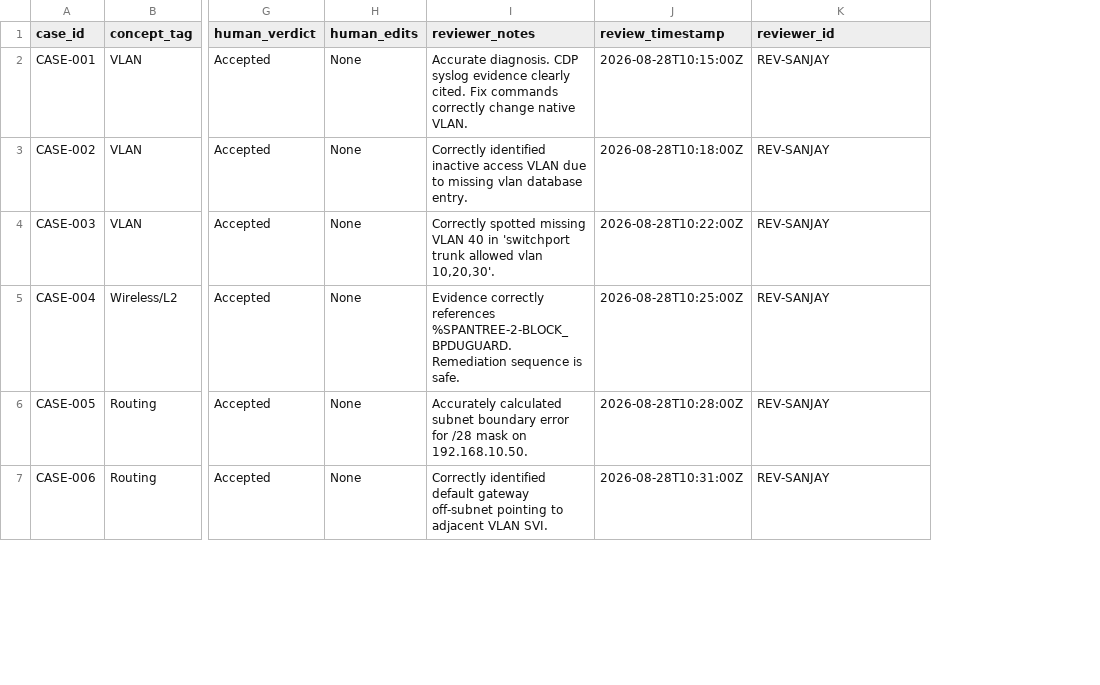
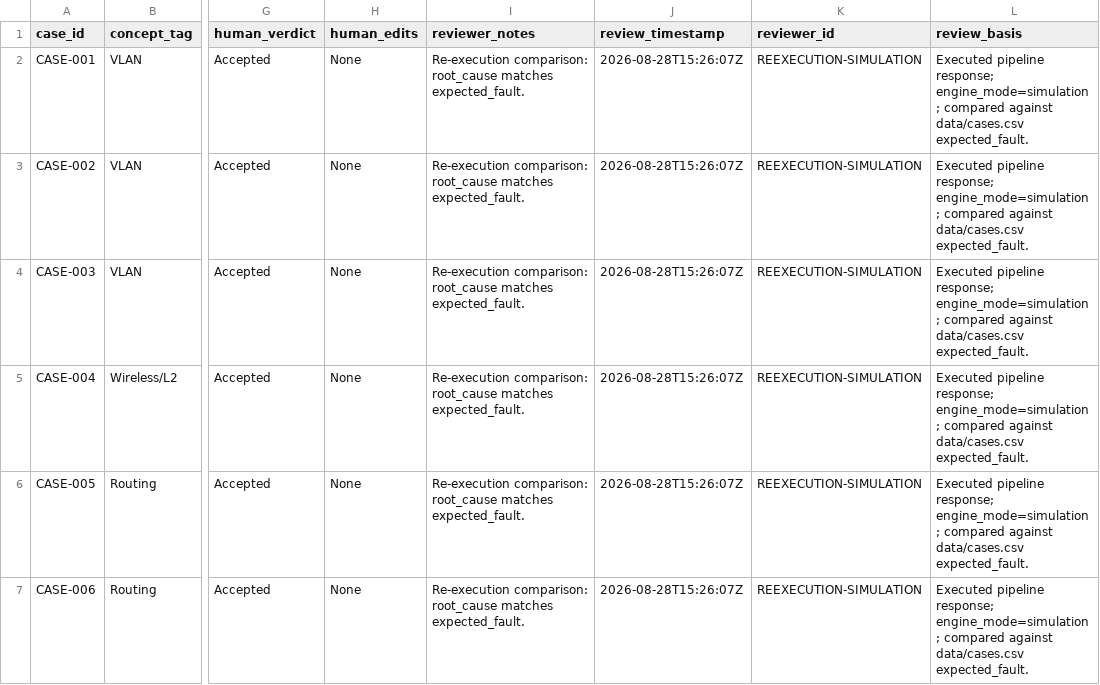
Before and after one commit to vishalmansuriya/netsage-network-diagnostics, a CSV file: review/review_log.csv, drawn as a sheet; only a part is shown, gaps mark what is left out; the diff covers the shown part only; the diff names each change by its address in the sheet, - before the commit and + after, or states it on an @@ line.

```diff
--- a/review/review_log.csv
+++ b/review/review_log.csv
+column L (review_basis), rows 2-7: all Executed pipeline response; engine_mode=simulation; compared against data/cases.csv expected_fault.
-I2 (reviewer_notes): Accurate diagnosis. CDP syslog evidence clearly cited. Fix commands correctly change native VLAN.
+I2 (reviewer_notes): Re-execution comparison: root_cause matches expected_fault.
-J2 (review_timestamp): 2026-08-28T10:15:00Z
+J2 (review_timestamp): 2026-08-28T15:26:07Z
-K2:K7 (reviewer_id): REV-SANJAY
+K2:K7 (reviewer_id): REEXECUTION-SIMULATION
-I3 (reviewer_notes): Correctly identified inactive access VLAN due to missing vlan database entry.
+I3 (reviewer_notes): Re-execution comparison: root_cause matches expected_fault.
-J3 (review_timestamp): 2026-08-28T10:18:00Z
+J3 (review_timestamp): 2026-08-28T15:26:07Z
-I4 (reviewer_notes): Correctly spotted missing VLAN 40 in 'switchport trunk allowed vlan 10,20,30'.
+I4 (reviewer_notes): Re-execution comparison: root_cause matches expected_fault.
-J4 (review_timestamp): 2026-08-28T10:22:00Z
+J4 (review_timestamp): 2026-08-28T15:26:07Z
-I5 (reviewer_notes): Evidence correctly references %SPANTREE-2-BLOCK_BPDUGUARD. Remediation sequence is safe.
+I5 (reviewer_notes): Re-execution comparison: root_cause matches expected_fault.
-J5 (review_timestamp): 2026-08-28T10:25:00Z
+J5 (review_timestamp): 2026-08-28T15:26:07Z
-I6 (reviewer_notes): Accurately calculated subnet boundary error for /28 mask on 192.168.10.50.
+I6 (reviewer_notes): Re-execution comparison: root_cause matches expected_fault.
-J6 (review_timestamp): 2026-08-28T10:28:00Z
+J6 (review_timestamp): 2026-08-28T15:26:07Z
-I7 (reviewer_notes): Correctly identified default gateway off-subnet pointing to adjacent VLAN SVI.
+I7 (reviewer_notes): Re-execution comparison: root_cause matches expected_fault.
-J7 (review_timestamp): 2026-08-28T10:31:00Z
+J7 (review_timestamp): 2026-08-28T15:26:07Z
```
Also changed, not shown: 100 edited cells elsewhere in this file, 41 other files.
